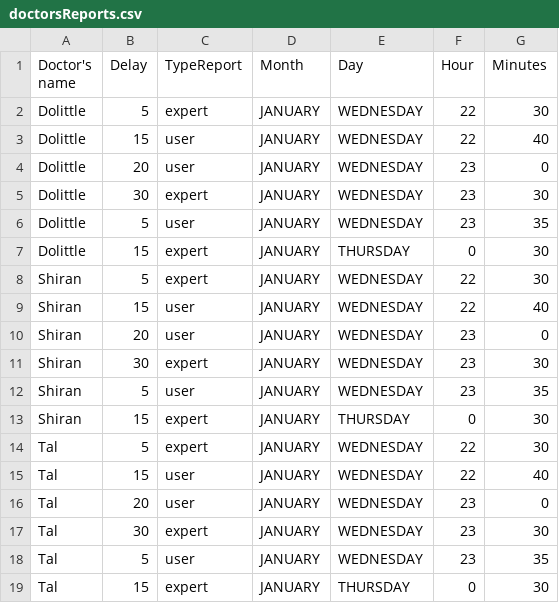
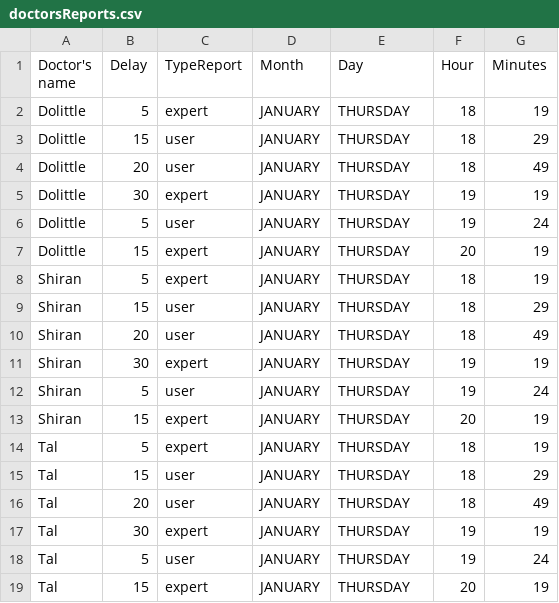
Before and after one commit to Itayventura/DoctorsDelay, a CSV file: Algorithms/scripts/doctorsReports.csv, drawn as a sheet.

```diff
--- a/Algorithms/scripts/doctorsReports.csv
+++ b/Algorithms/scripts/doctorsReports.csv
@@ -1,19 +1,19 @@
 Doctor's name,Delay,TypeReport,Month,Day,Hour,Minutes
-Dolittle,5,expert,JANUARY,WEDNESDAY,22,30
-Dolittle,15,user,JANUARY,WEDNESDAY,22,40
-Dolittle,20,user,JANUARY,WEDNESDAY,23,0
-Dolittle,30,expert,JANUARY,WEDNESDAY,23,30
-Dolittle,5,user,JANUARY,WEDNESDAY,23,35
-Dolittle,15,expert,JANUARY,THURSDAY,0,30
-Shiran,5,expert,JANUARY,WEDNESDAY,22,30
-Shiran,15,user,JANUARY,WEDNESDAY,22,40
-Shiran,20,user,JANUARY,WEDNESDAY,23,0
-Shiran,30,expert,JANUARY,WEDNESDAY,23,30
-Shiran,5,user,JANUARY,WEDNESDAY,23,35
-Shiran,15,expert,JANUARY,THURSDAY,0,30
-Tal,5,expert,JANUARY,WEDNESDAY,22,30
-Tal,15,user,JANUARY,WEDNESDAY,22,40
-Tal,20,user,JANUARY,WEDNESDAY,23,0
-Tal,30,expert,JANUARY,WEDNESDAY,23,30
-Tal,5,user,JANUARY,WEDNESDAY,23,35
-Tal,15,expert,JANUARY,THURSDAY,0,30
+Dolittle,5,expert,JANUARY,THURSDAY,18,19
+Dolittle,15,user,JANUARY,THURSDAY,18,29
+Dolittle,20,user,JANUARY,THURSDAY,18,49
+Dolittle,30,expert,JANUARY,THURSDAY,19,19
+Dolittle,5,user,JANUARY,THURSDAY,19,24
+Dolittle,15,expert,JANUARY,THURSDAY,20,19
+Shiran,5,expert,JANUARY,THURSDAY,18,19
+Shiran,15,user,JANUARY,THURSDAY,18,29
+Shiran,20,user,JANUARY,THURSDAY,18,49
+Shiran,30,expert,JANUARY,THURSDAY,19,19
+Shiran,5,user,JANUARY,THURSDAY,19,24
+Shiran,15,expert,JANUARY,THURSDAY,20,19
+Tal,5,expert,JANUARY,THURSDAY,18,19
+Tal,15,user,JANUARY,THURSDAY,18,29
+Tal,20,user,JANUARY,THURSDAY,18,49
+Tal,30,expert,JANUARY,THURSDAY,19,19
+Tal,5,user,JANUARY,THURSDAY,19,24
+Tal,15,expert,JANUARY,THURSDAY,20,19
```
Also changed, not shown: 4 other files.
